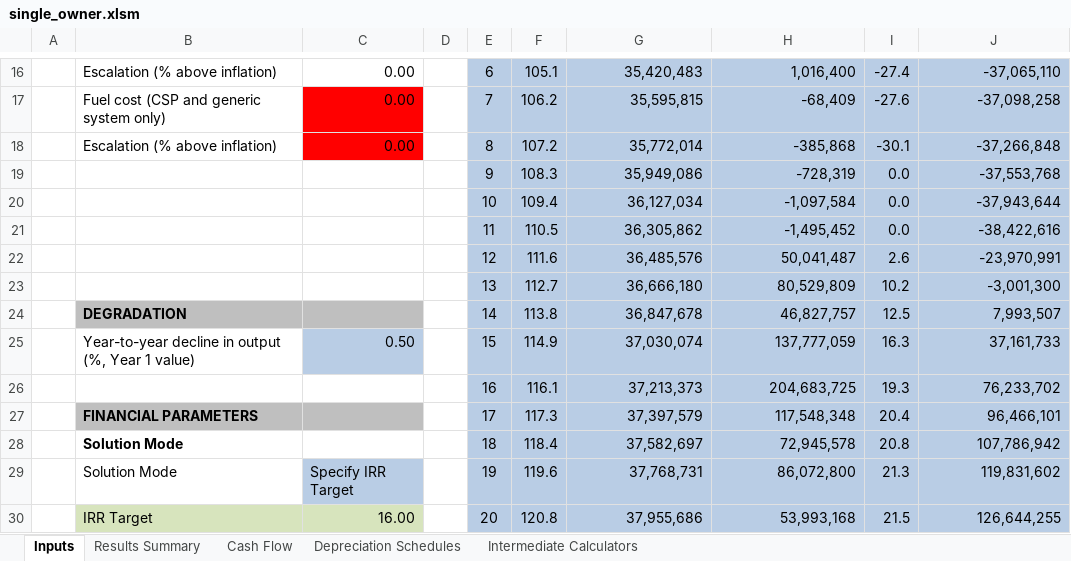
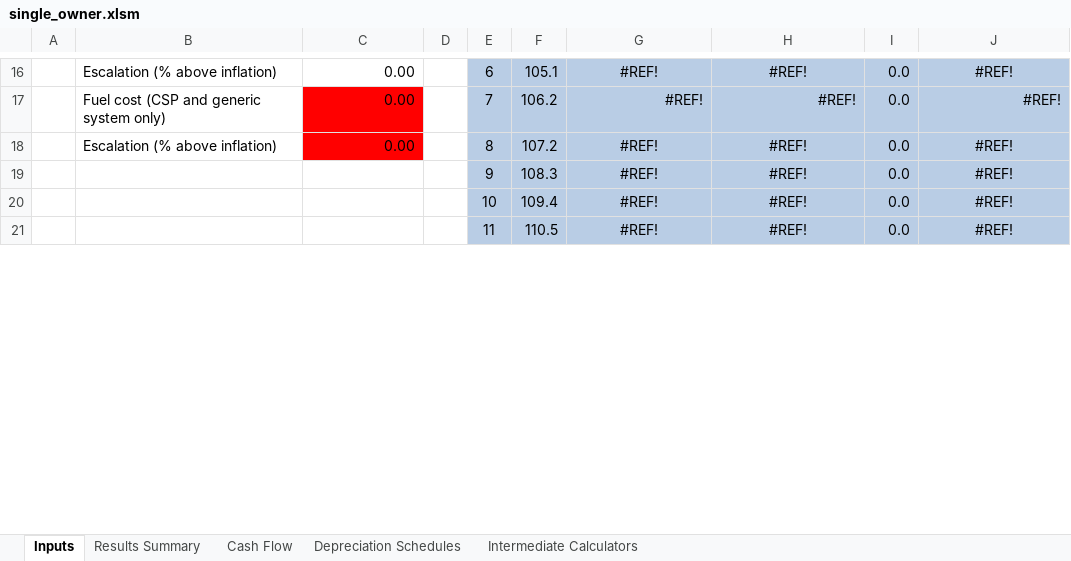
Before and after one commit to NREL/SAM, an Excel workbook: deploy/runtime/spreadsheets/single_owner.xlsm, sheet Inputs, drawn as a sheet; only a part is shown, gaps mark what is left out; values as stored, in another font and other column widths than the file's, no borders; charts and pictures not drawn; removed rows and columns are numbered as before the commit, all else as after; the diff covers the shown part only; the diff names each change by its address in the sheet, - before the commit and + after, or states it on an @@ line.

```diff
--- a/deploy/runtime/spreadsheets/single_owner.xlsm (sheet Inputs)
+++ b/deploy/runtime/spreadsheets/single_owner.xlsm (sheet Inputs)
-G16:H16 alignment: right
+G16:H16 alignment: center
-G16: 35,420,483
+G16: #REF!
-H16: 1,016,400
+H16: #REF!
-I16: -27.4
+I16: 0.0
-J16 alignment: right
+J16 alignment: center
-J16: -37,065,110
+J16: #REF!
-G17: 35,595,815
+G17: #REF!
-H17: -68,409
+H17: #REF!
-I17: -27.6
+I17: 0.0
-J17: -37,098,258
+J17: #REF!
-G18: 35,772,014
+G18: #REF!
-G18:H21 alignment: right
+G18:H21 alignment: center
-H18: -385,868
+H18: #REF!
-I18: -30.1
+I18: 0.0
-J18: -37,266,848
+J18: #REF!
-J18:J21 alignment: right
+J18:J21 alignment: center
-G19: 35,949,086
+G19: #REF!
-H19: -728,319
+H19: #REF!
-J19: -37,553,768
+J19: #REF!
-G20: 36,127,034
+G20: #REF!
-H20: -1,097,584
+H20: #REF!
-J20: -37,943,644
+J20: #REF!
-G21: 36,305,862
+G21: #REF!
-H21: -1,495,452
+H21: #REF!
-J21: -38,422,616
+J21: #REF!
-row 22:  |  |  |  | 12 | 111.6 | 36,485,576 | 50,041,487 | 2.6 | -23,970,991
-row 23:  |  |  |  | 13 | 112.7 | 36,666,180 | 80,529,809 | 10.2 | -3,001,300
-row 24:  | DEGRADATION |  |  | 14 | 113.8 | 36,847,678 | 46,827,757 | 12.5 | 7,993,507
-row 25:  | Year-to-year decline in output (%, Year 1 value) | 0.50 |  | 15 | 114.9 | 37,030,074 | 137,777,059 | 16.3 | 37,161,733
-row 26:  |  |  |  | 16 | 116.1 | 37,213,373 | 204,683,725 | 19.3 | 76,233,702
-row 27:  | FINANCIAL PARAMETERS |  |  | 17 | 117.3 | 37,397,579 | 117,548,348 | 20.4 | 96,466,101
-row 28:  | Solution Mode |  |  | 18 | 118.4 | 37,582,697 | 72,945,578 | 20.8 | 107,786,942
-row 29:  | Solution Mode | Specify IRR Target |  | 19 | 119.6 | 37,768,731 | 86,072,800 | 21.3 | 119,831,602
-row 30:  | IRR Target | 16.00 |  | 20 | 120.8 | 37,955,686 | 53,993,168 | 21.5 | 126,644,255
```
Also changed, not shown: 15 added rows, 6 removed rows, 39 edited cells and cell formats elsewhere in this sheet, sheet Cash Flow, sheet Results Summary, formulas that keep their value, charts or pictures.
